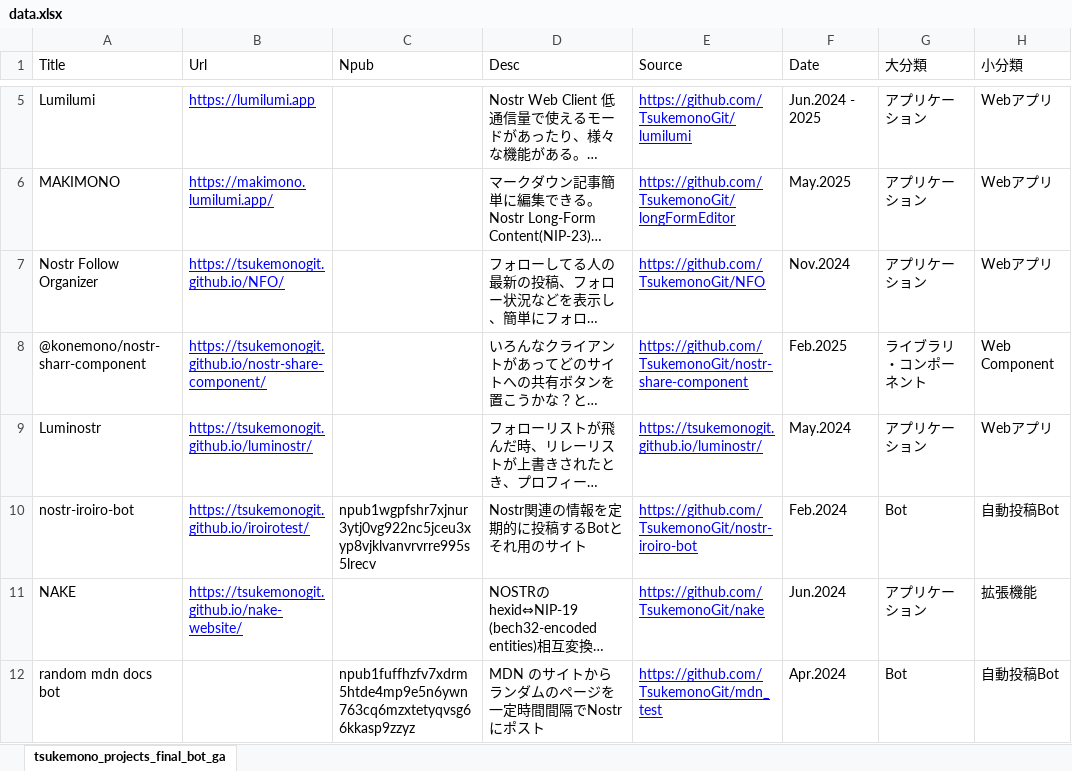
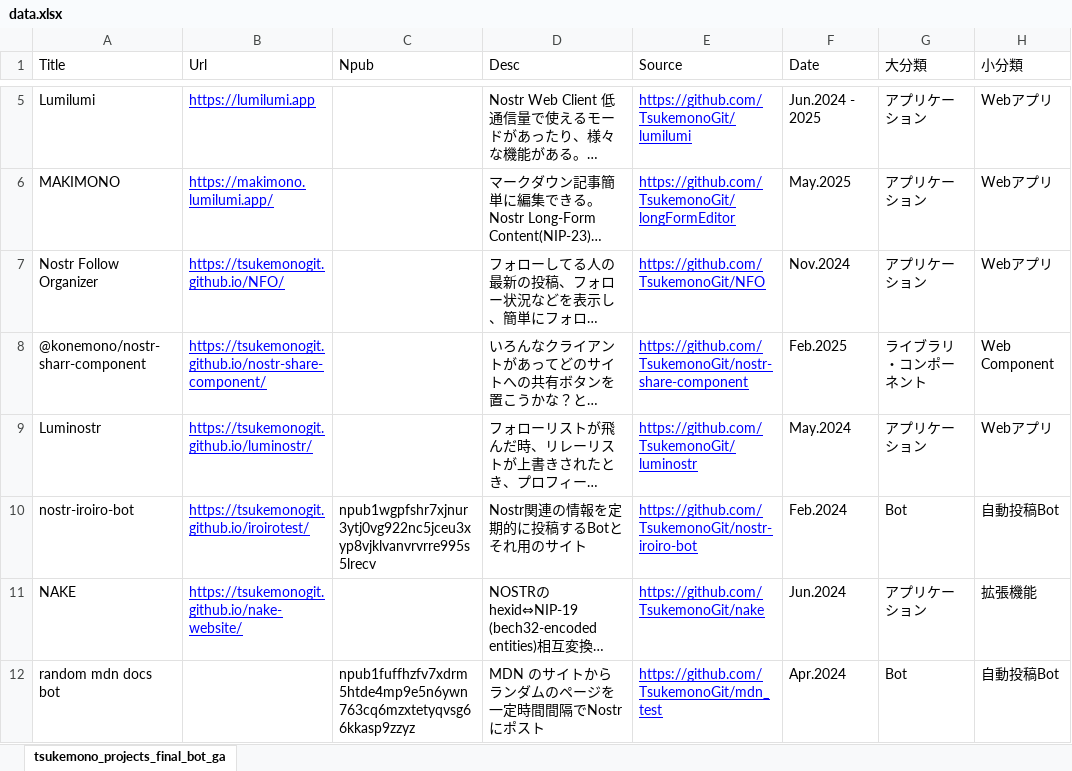
Before and after one commit to TsukemonoGit/TsukemonoGit.github.io, an Excel workbook: static/data.xlsx, sheet tsukemono_projects_final_bot_ga, drawn as a sheet; only a part is shown, gaps mark what is left out; long unchanged cells end in …; values as stored, in another font and other column widths than the file's, no borders; the diff names each change by its address in the sheet, - before the commit and + after, or states it on an @@ line.

```diff
--- a/static/data.xlsx (sheet tsukemono_projects_final_bot_ga)
+++ b/static/data.xlsx (sheet tsukemono_projects_final_bot_ga)
-E9 (Source): https://tsukemonogit.github.io/luminostr/
+E9 (Source): https://github.com/TsukemonoGit/luminostr
```
Also changed, not shown: 5 other files.
